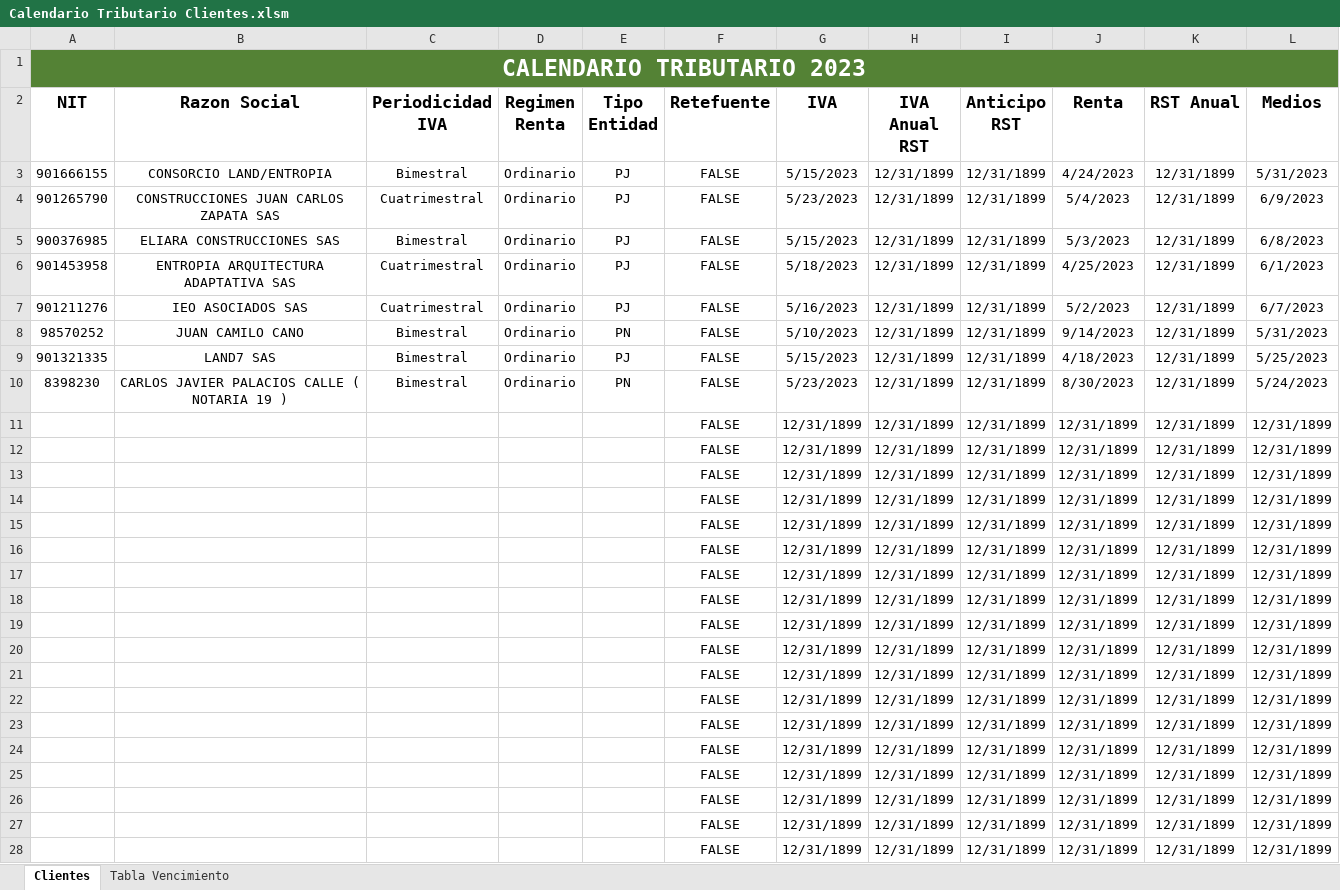
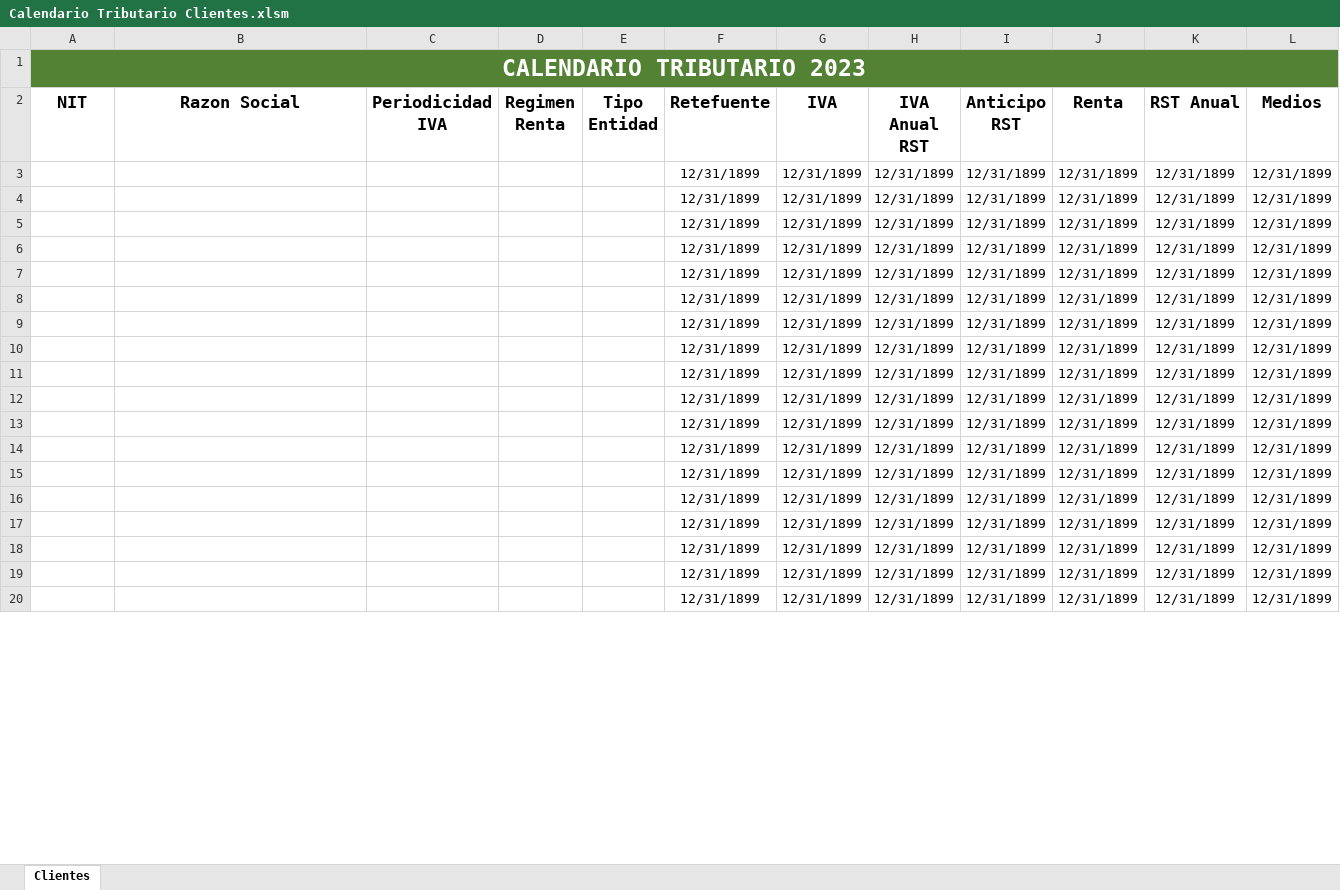
Before and after one commit to Steven030530/Berrio_Asociados, an Excel workbook: Static_files/Calendario Tributario Clientes.xlsm, sheet Clientes, drawn as a sheet; only a part is shown; values as stored, in another font and other column widths than the file's, no borders; conditional formats not drawn; removed rows and columns are numbered as before the commit, all else as after; the diff covers the shown part only; the diff names each change by its address in the sheet, - before the commit and + after, or states it on an @@ line.

```diff
--- a/Static_files/Calendario Tributario Clientes.xlsm (sheet Clientes)
+++ b/Static_files/Calendario Tributario Clientes.xlsm (sheet Clientes)
@@ sheet tab hidden: Tabla Vencimiento @@
-row 3: 901666155 | CONSORCIO LAND/ENTROPIA | Bimestral | Ordinario | PJ | FALSE | 5/15/2023 | 12/31/1899 | 12/31/1899 | 4/24/2023 | 12/31/1899 | 5/31/2023
-row 4: 901265790 | CONSTRUCCIONES JUAN CARLOS ZAPATA SAS | Cuatrimestral | Ordinario | PJ | FALSE | 5/23/2023 | 12/31/1899 | 12/31/1899 | 5/4/2023 | 12/31/1899 | 6/9/2023
-row 5: 900376985 | ELIARA CONSTRUCCIONES SAS | Bimestral | Ordinario | PJ | FALSE | 5/15/2023 | 12/31/1899 | 12/31/1899 | 5/3/2023 | 12/31/1899 | 6/8/2023
-row 6: 901453958 | ENTROPIA ARQUITECTURA ADAPTATIVA SAS | Cuatrimestral | Ordinario | PJ | FALSE | 5/18/2023 | 12/31/1899 | 12/31/1899 | 4/25/2023 | 12/31/1899 | 6/1/2023
-row 7: 901211276 | IEO ASOCIADOS SAS | Cuatrimestral | Ordinario | PJ | FALSE | 5/16/2023 | 12/31/1899 | 12/31/1899 | 5/2/2023 | 12/31/1899 | 6/7/2023
-row 8: 98570252 | JUAN CAMILO CANO | Bimestral | Ordinario | PN | FALSE | 5/10/2023 | 12/31/1899 | 12/31/1899 | 9/14/2023 | 12/31/1899 | 5/31/2023
-row 9: 901321335 | LAND7 SAS | Bimestral | Ordinario | PJ | FALSE | 5/15/2023 | 12/31/1899 | 12/31/1899 | 4/18/2023 | 12/31/1899 | 5/25/2023
-row 10: 8398230 | CARLOS JAVIER PALACIOS CALLE ( NOTARIA 19 ) | Bimestral | Ordinario | PN | FALSE | 5/23/2023 | 12/31/1899 | 12/31/1899 | 8/30/2023 | 12/31/1899 | 5/24/2023
-F3:F20 (Retefuente): FALSE
+F3:F20 (Retefuente): 12/31/1899
```
Also changed, not shown: 8 added rows and 25 edited cells elsewhere in this sheet, formulas that keep their value, Static_files/Formulario 210 Reforma ley 2273.xlsm, Static_files/Regimen Simplificado y Ordinario.xlsm, 2 other files.
